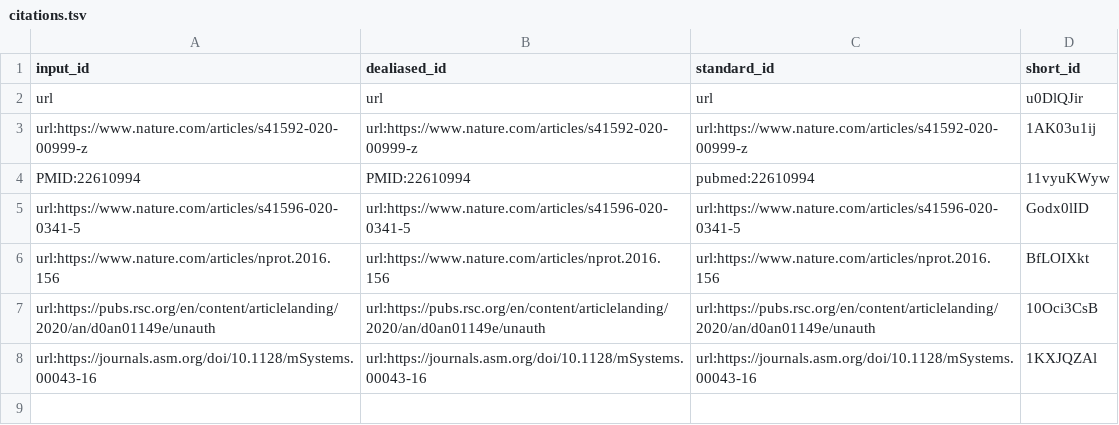
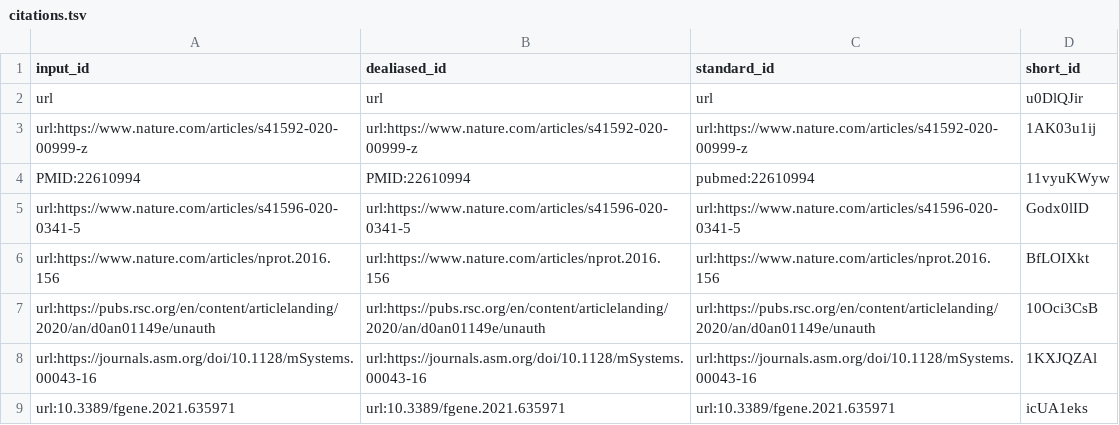
Before and after one commit to jessegmeyerlab/2022-multi-omics-review, a TSV file: citations.tsv, drawn as a sheet.

```diff
--- a/citations.tsv
+++ b/citations.tsv
@@ -8 +8,2 @@ url:https://pubs.rsc.org/en/content/articlelanding/2020/an/d0an01149e/unauth	url
 url:https://journals.asm.org/doi/10.1128/mSystems.00043-16	url:https://journals.asm.org/doi/10.1128/mSystems.00043-16	url:https://journals.asm.org/doi/10.1128/mSystems.00043-16	1KXJQZAl
+url:10.3389/fgene.2021.635971	url:10.3389/fgene.2021.635971	url:10.3389/fgene.2021.635971	icUA1eks
```
Also changed, not shown: 5 other files.
